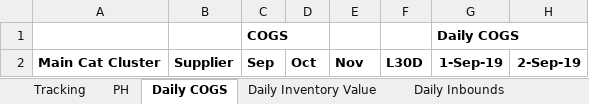
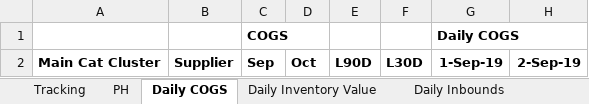
Before and after one commit to shinpark3/WC_master, an Excel workbook: PH/wc_template_PH_v3.xlsx, sheet Daily COGS, drawn as a sheet; only a part is shown; values as stored, in another font and other column widths than the file's, no borders; the diff names each change by its address in the sheet, - before the commit and + after, or states it on an @@ line.

```diff
--- a/PH/wc_template_PH_v3.xlsx (sheet Daily COGS)
+++ b/PH/wc_template_PH_v3.xlsx (sheet Daily COGS)
-E2: Nov
+E2: L90D
```
Also changed, not shown: sheet Daily Inventory Value, sheet Daily Accounts Payable, formulas that keep their value.
